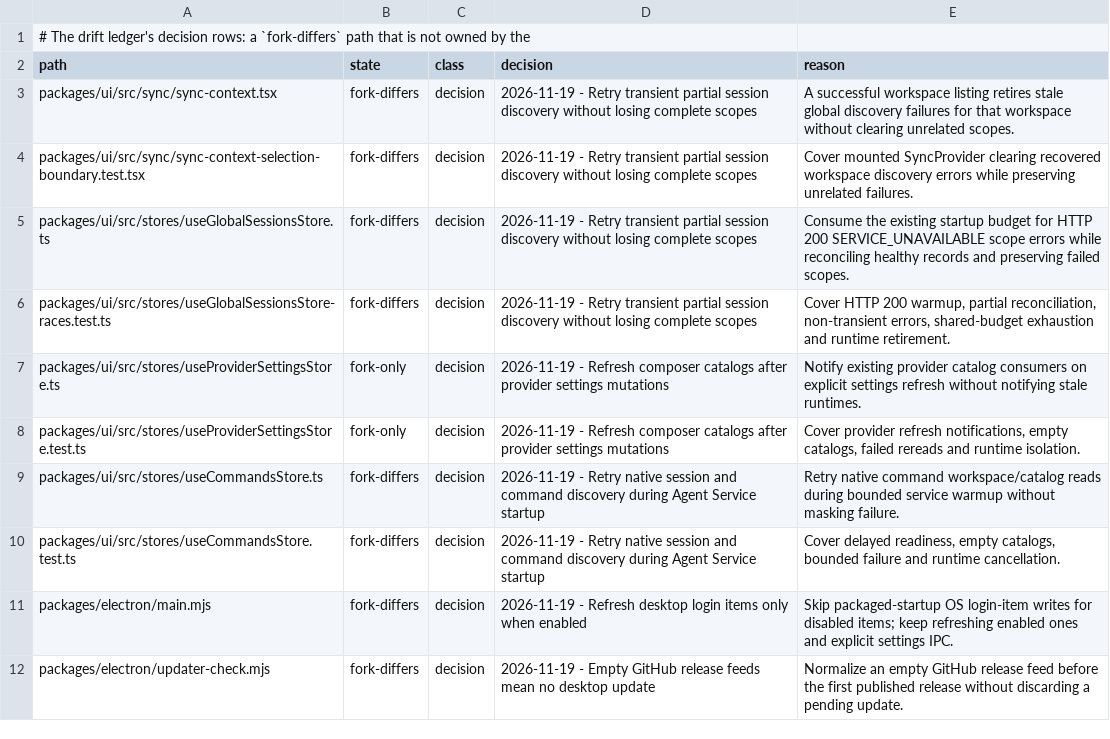
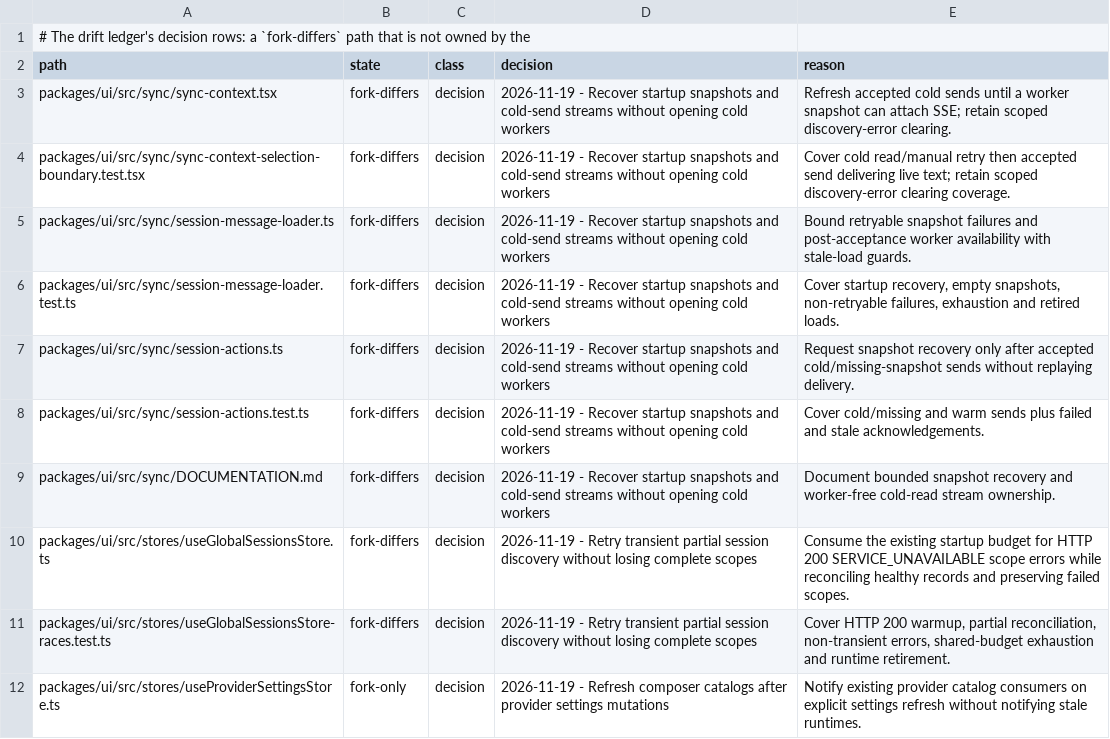
Before and after one commit to Shizuku-Yume/ohpichamber-dev, a TSV file: .workflow/upstream-deltas.tsv, drawn as a sheet; only a part is shown; the shorter side is filled out with more unchanged rows.

```diff
--- a/.workflow/upstream-deltas.tsv
+++ b/.workflow/upstream-deltas.tsv
@@ -2,4 +2,9 @@
 path	state	class	decision	reason
-packages/ui/src/sync/sync-context.tsx	fork-differs	decision	2026-11-19 - Retry transient partial session discovery without losing complete scopes	A successful workspace listing retires stale global discovery failures for that workspace without clearing unrelated scopes.
-packages/ui/src/sync/sync-context-selection-boundary.test.tsx	fork-differs	decision	2026-11-19 - Retry transient partial session discovery without losing complete scopes	Cover mounted SyncProvider clearing recovered workspace discovery errors while preserving unrelated failures.
+packages/ui/src/sync/sync-context.tsx	fork-differs	decision	2026-11-19 - Recover startup snapshots and cold-send streams without opening cold workers	Refresh accepted cold sends until a worker snapshot can attach SSE; retain scoped discovery-error clearing.
+packages/ui/src/sync/sync-context-selection-boundary.test.tsx	fork-differs	decision	2026-11-19 - Recover startup snapshots and cold-send streams without opening cold workers	Cover cold read/manual retry then accepted send delivering live text; retain scoped discovery-error clearing coverage.
+packages/ui/src/sync/session-message-loader.ts	fork-differs	decision	2026-11-19 - Recover startup snapshots and cold-send streams without opening cold workers	Bound retryable snapshot failures and post-acceptance worker availability with stale-load guards.
+packages/ui/src/sync/session-message-loader.test.ts	fork-differs	decision	2026-11-19 - Recover startup snapshots and cold-send streams without opening cold workers	Cover startup recovery, empty snapshots, non-retryable failures, exhaustion and retired loads.
+packages/ui/src/sync/session-actions.ts	fork-differs	decision	2026-11-19 - Recover startup snapshots and cold-send streams without opening cold workers	Request snapshot recovery only after accepted cold/missing-snapshot sends without replaying delivery.
+packages/ui/src/sync/session-actions.test.ts	fork-differs	decision	2026-11-19 - Recover startup snapshots and cold-send streams without opening cold workers	Cover cold/missing and warm sends plus failed and stale acknowledgements.
+packages/ui/src/sync/DOCUMENTATION.md	fork-differs	decision	2026-11-19 - Recover startup snapshots and cold-send streams without opening cold workers	Document bounded snapshot recovery and worker-free cold-read stream ownership.
 packages/ui/src/stores/useGlobalSessionsStore.ts	fork-differs	decision	2026-11-19 - Retry transient partial session discovery without losing complete scopes	Consume the existing startup budget for HTTP 200 SERVICE_UNAVAILABLE scope errors while reconciling healthy records and preserving failed scopes.
```
Also changed, not shown: 9 other files.
